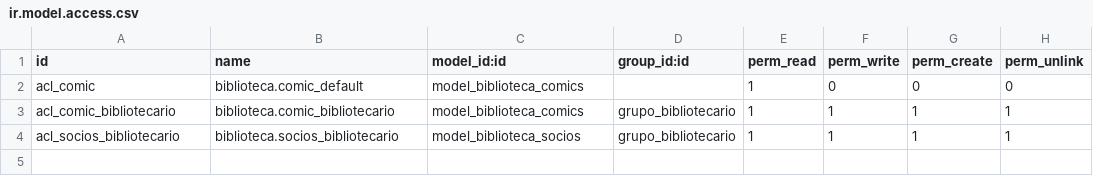
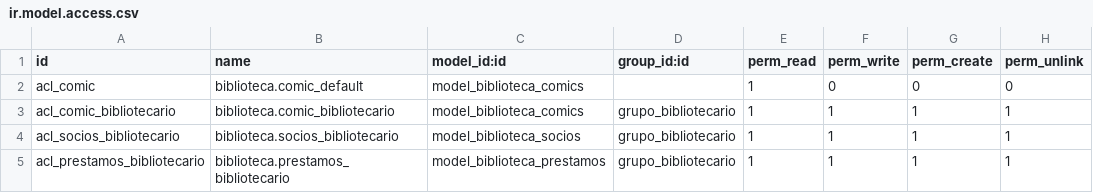
Before and after one commit to niffelheim87/desarrollo, a CSV file: volumesOdoo/addons/biblioteca_comics/security/ir.model.access.csv, drawn as a sheet.

Commit message:
Añadida relacion many2many, tabla intermedia, gestion de prestamos y constraints de fechas

```diff
--- a/volumesOdoo/addons/biblioteca_comics/security/ir.model.access.csv
+++ b/volumesOdoo/addons/biblioteca_comics/security/ir.model.access.csv
@@ -4 +4,2 @@ acl_comic_bibliotecario,biblioteca.comic_bibliotecario,model_biblioteca_comics,g
 acl_socios_bibliotecario,biblioteca.socios_bibliotecario,model_biblioteca_socios,grupo_bibliotecario,1,1,1,1
+acl_prestamos_bibliotecario,biblioteca.prestamos_bibliotecario,model_biblioteca_prestamos,grupo_bibliotecario,1,1,1,1
```
Also changed, not shown: 7 other files.
